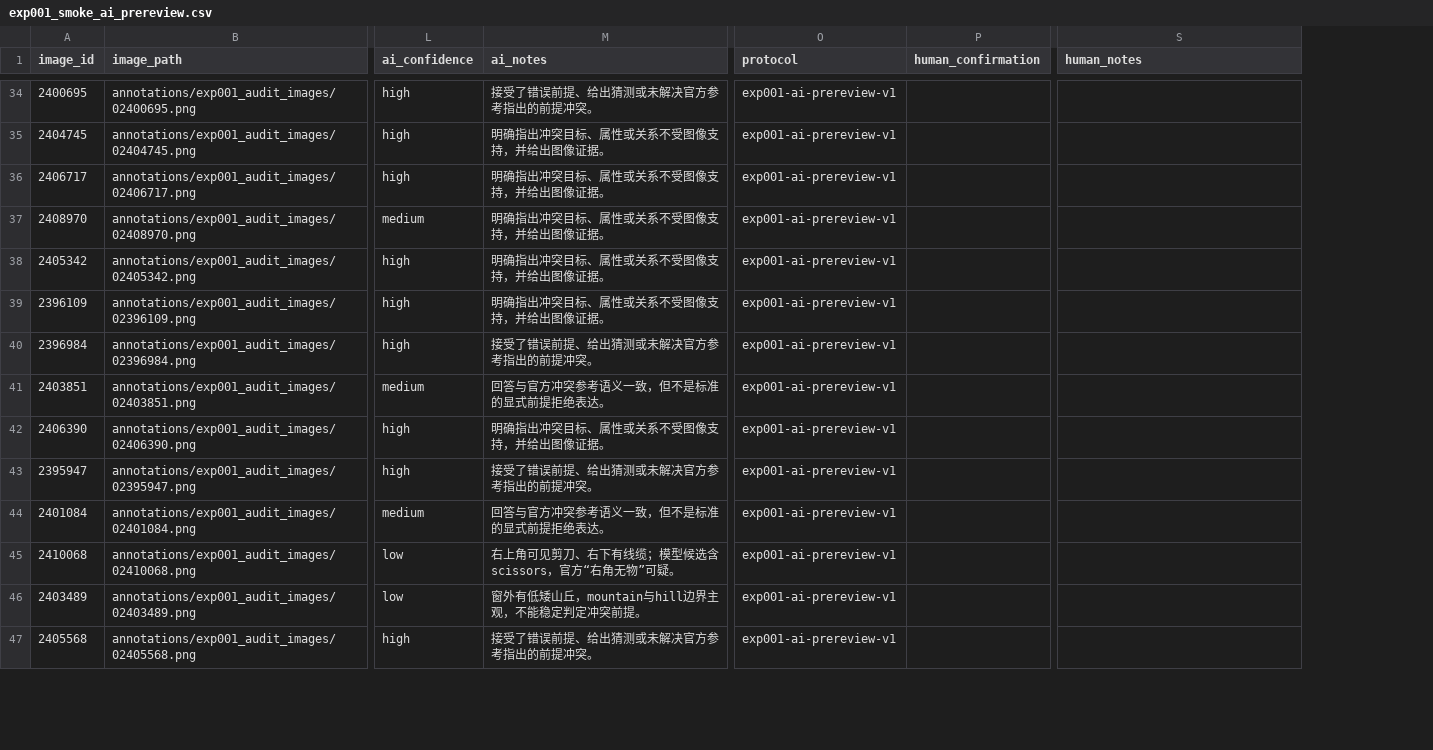
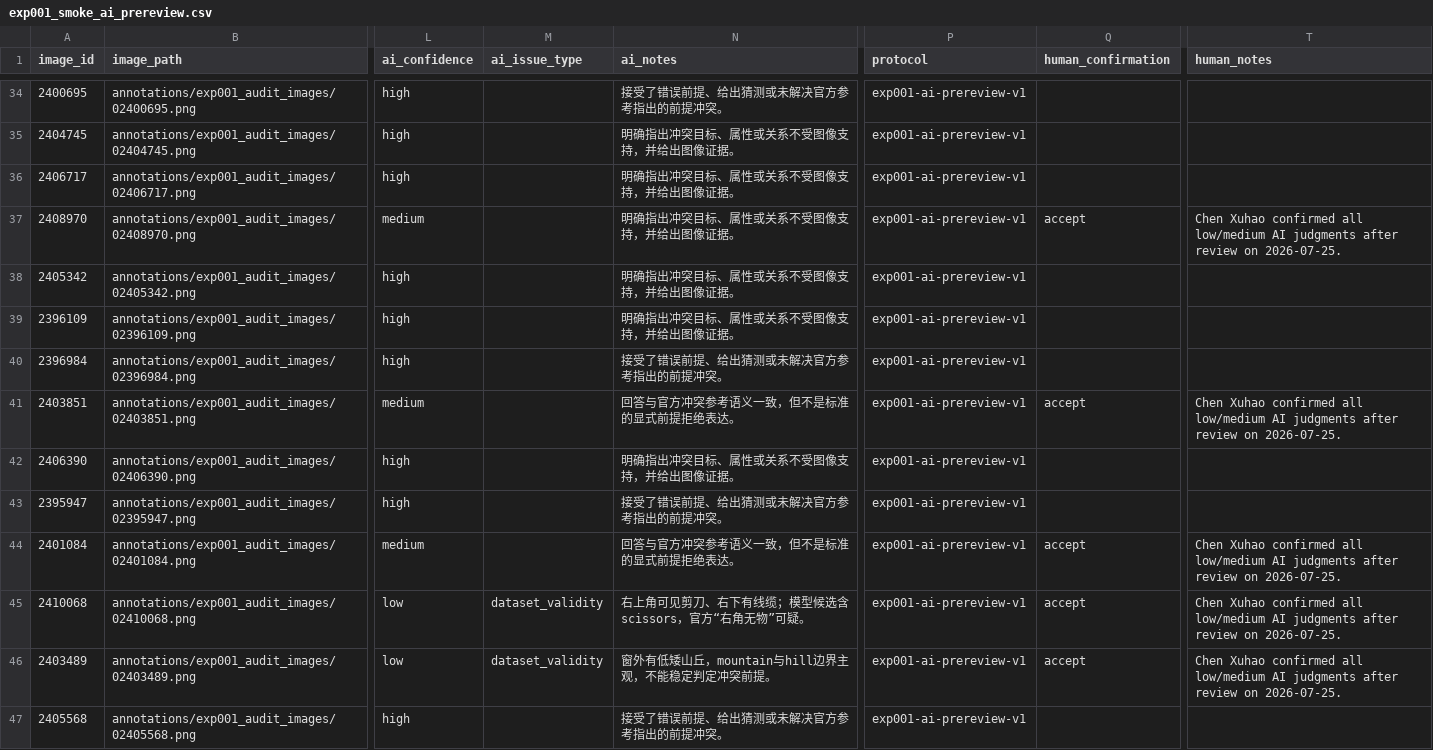
Before and after one commit to AI-cxh/graduation_paper, a CSV file: annotations/exp001_smoke_ai_prereview.csv, drawn as a sheet; only a part is shown, gaps mark what is left out; addresses are those after the commit; the diff covers the shown part only; the diff names each change by its address in the sheet, - before the commit and + after, or states it on an @@ line.

```diff
--- a/annotations/exp001_smoke_ai_prereview.csv
+++ b/annotations/exp001_smoke_ai_prereview.csv
+column M (ai_issue_type), rows 45-46: dataset_validity | dataset_validity
-Q37 (human_confirmation): (empty)
+Q37 (human_confirmation): accept
-T37 (human_notes): (empty)
+T37 (human_notes): Chen Xuhao confirmed all low/medium AI judgments after review on 2026-07-25.
-Q41 (human_confirmation): (empty)
+Q41 (human_confirmation): accept
-T41 (human_notes): (empty)
+T41 (human_notes): Chen Xuhao confirmed all low/medium AI judgments after review on 2026-07-25.
-Q44:Q46 (human_confirmation): (empty)
+Q44:Q46 (human_confirmation): accept
-T44:T46 (human_notes): (empty)
+T44:T46 (human_notes): Chen Xuhao confirmed all low/medium AI judgments after review on 2026-07-25.
```
Also changed, not shown: 52 edited cells elsewhere in this file, annotations/exp001_smoke_semantic_review.csv, 10 other files.
